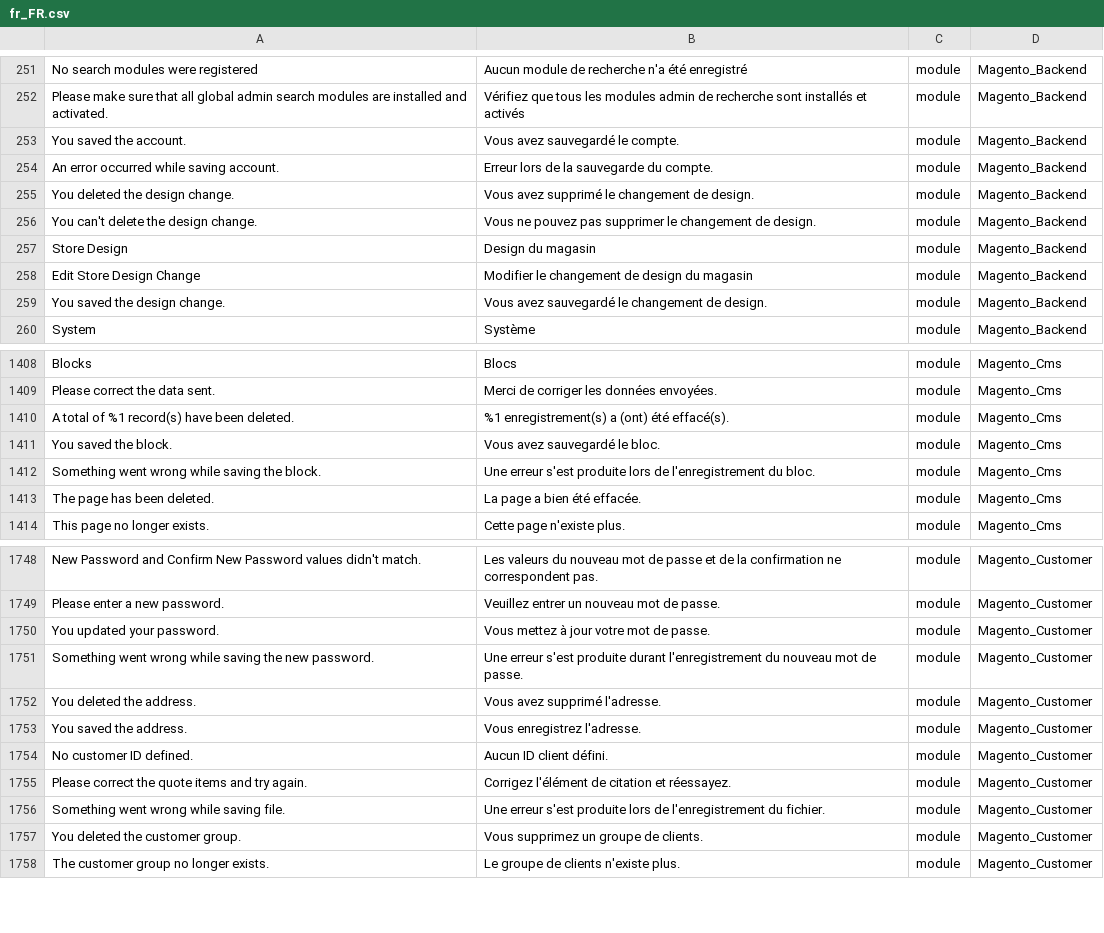
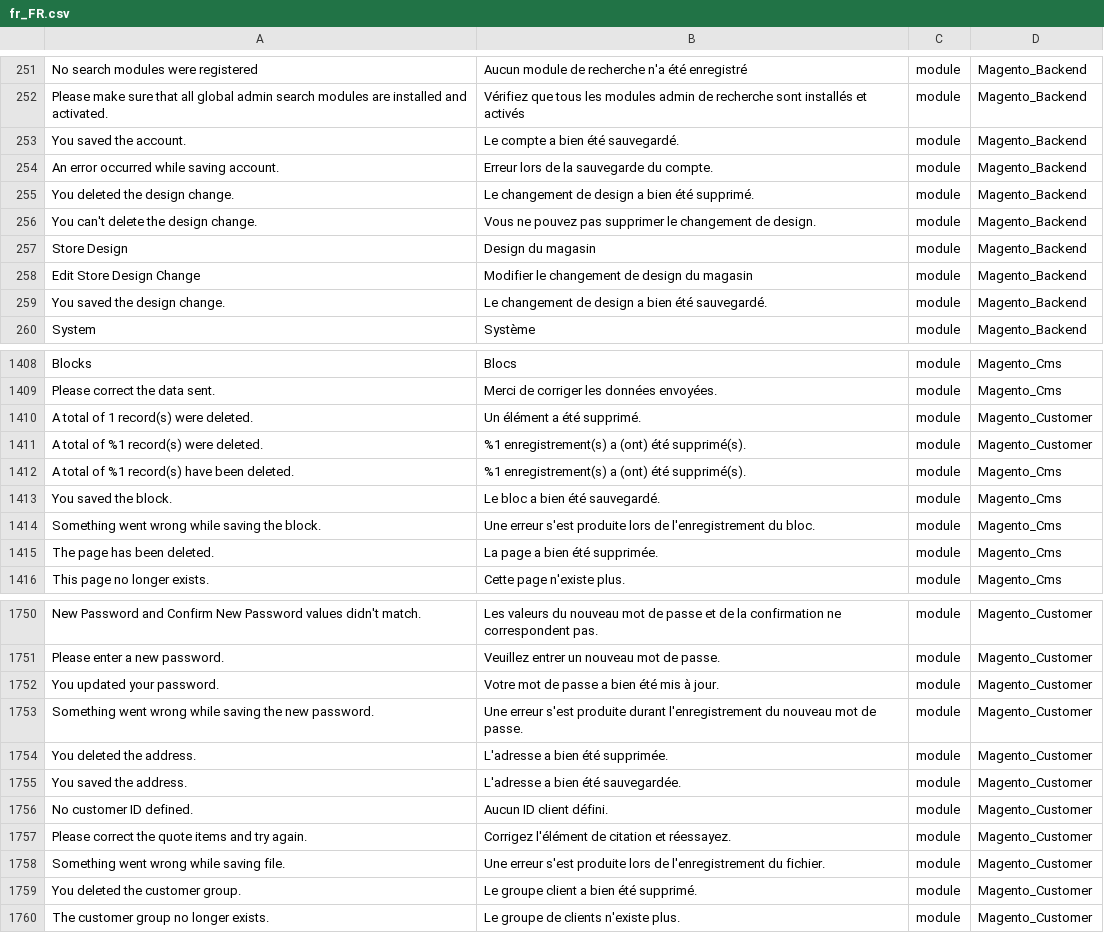
Before and after one commit to adexos/language_fr_fr, a CSV file: fr_FR.csv, drawn as a sheet; only a part is shown, gaps mark what is left out; addresses are those after the commit; the diff covers the shown part only; the diff names each change by its address in the sheet, - before the commit and + after, or states it on an @@ line.

Commit message:
Fix translation

```diff
--- a/fr_FR.csv
+++ b/fr_FR.csv
-B253: Vous avez sauvegardé le compte.
+B253: Le compte a bien été sauvegardé.
-B255: Vous avez supprimé le changement de design.
+B255: Le changement de design a bien été supprimé.
-B259: Vous avez sauvegardé le changement de design.
+B259: Le changement de design a bien été sauvegardé.
+row 1410: A total of 1 record(s) were deleted. | Un élément a été supprimé. | module | Magento_Customer
+row 1411: A total of %1 record(s) were deleted. | %1 enregistrement(s) a (ont) été supprimé(s). | module | Magento_Customer
-B1412: %1 enregistrement(s) a (ont) été effacé(s).
+B1412: %1 enregistrement(s) a (ont) été supprimé(s).
-B1413: Vous avez sauvegardé le bloc.
+B1413: Le bloc a bien été sauvegardé.
-B1415: La page a bien été effacée.
+B1415: La page a bien été supprimée.
-B1752: Vous mettez à jour votre mot de passe.
+B1752: Votre mot de passe a bien été mis à jour.
-B1754: Vous avez supprimé l'adresse.
+B1754: L'adresse a bien été supprimée.
-B1755: Vous enregistrez l'adresse.
+B1755: L'adresse a bien été sauvegardée.
-B1759: Vous supprimez un groupe de clients.
+B1759: Le groupe client a bien été supprimé.
```
Also changed, not shown: 28 edited cells elsewhere in this file, 1 other file.
